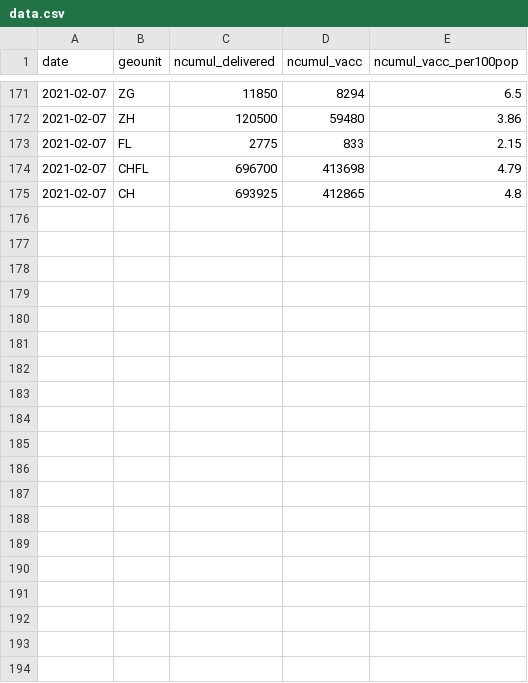
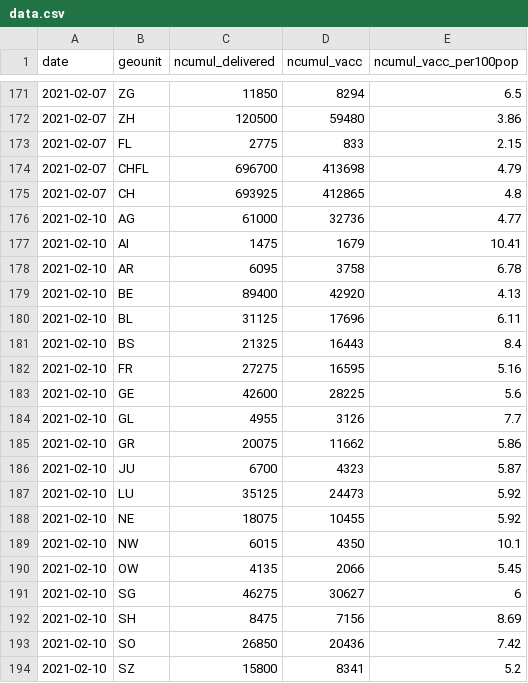
Before and after one commit to rsalzer/COVID_19_VACC, a CSV file: data.csv, drawn as a sheet; only a part is shown, gaps mark what is left out; the diff covers the shown part only.

Commit message:
new data (2021-02-10)

```diff
--- a/data.csv
+++ b/data.csv
@@ -175 +175,20 @@ date,geounit,ncumul_delivered,ncumul_vacc,ncumul_vacc_per100pop
 2021-02-07,CH,693925,412865,4.8
+2021-02-10,AG,61000,32736,4.77
+2021-02-10,AI,1475,1679,10.41
+2021-02-10,AR,6095,3758,6.78
+2021-02-10,BE,89400,42920,4.13
+2021-02-10,BL,31125,17696,6.11
+2021-02-10,BS,21325,16443,8.4
+2021-02-10,FR,27275,16595,5.16
+2021-02-10,GE,42600,28225,5.6
+2021-02-10,GL,4955,3126,7.7
+2021-02-10,GR,20075,11662,5.86
+2021-02-10,JU,6700,4323,5.87
+2021-02-10,LU,35125,24473,5.92
+2021-02-10,NE,18075,10455,5.92
+2021-02-10,NW,6015,4350,10.1
+2021-02-10,OW,4135,2066,5.45
+2021-02-10,SG,46275,30627,6
+2021-02-10,SH,8475,7156,8.69
+2021-02-10,SO,26850,20436,7.42
+2021-02-10,SZ,15800,8341,5.2
```
Also changed, not shown: 10 added rows elsewhere in this file, 2 other files.
